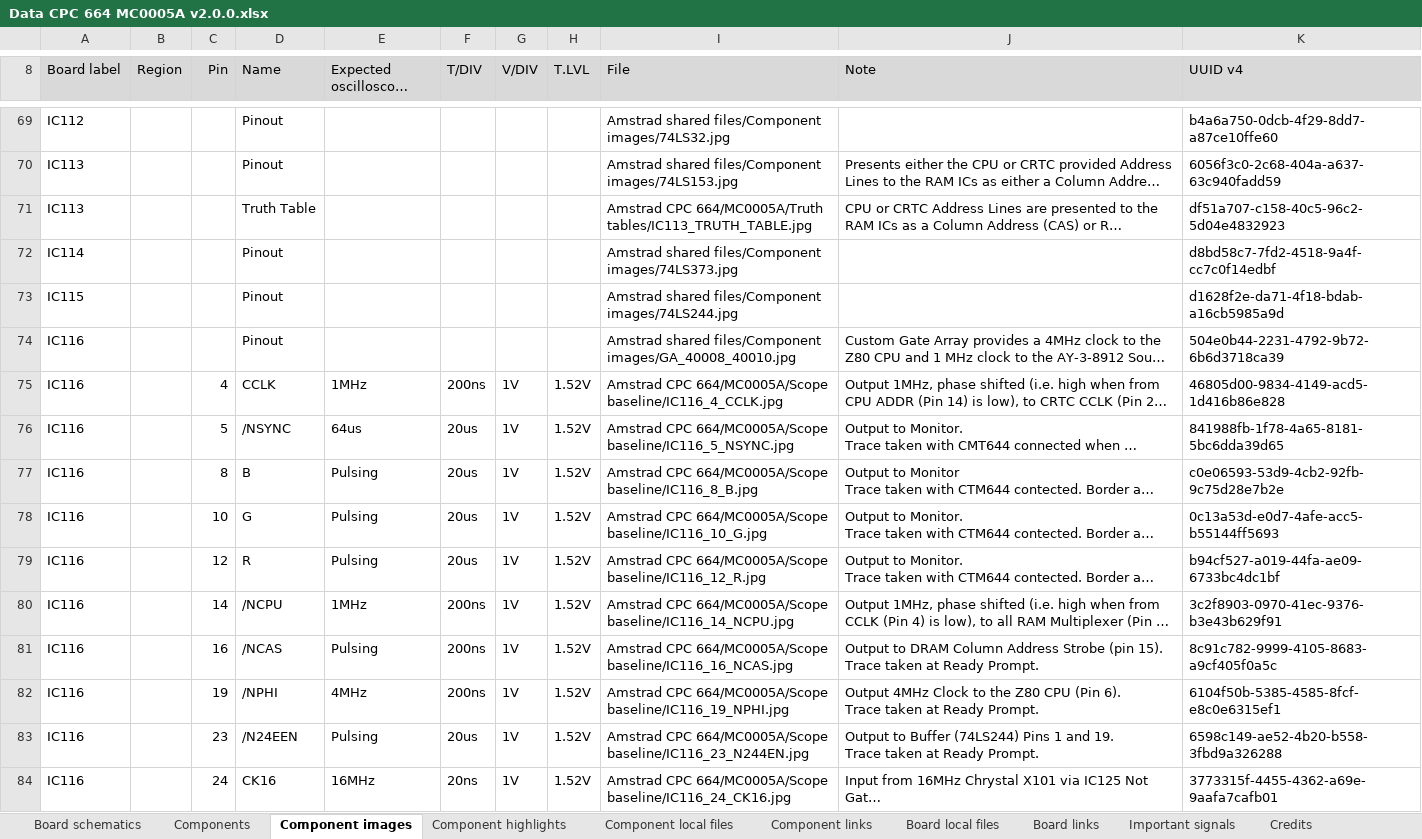
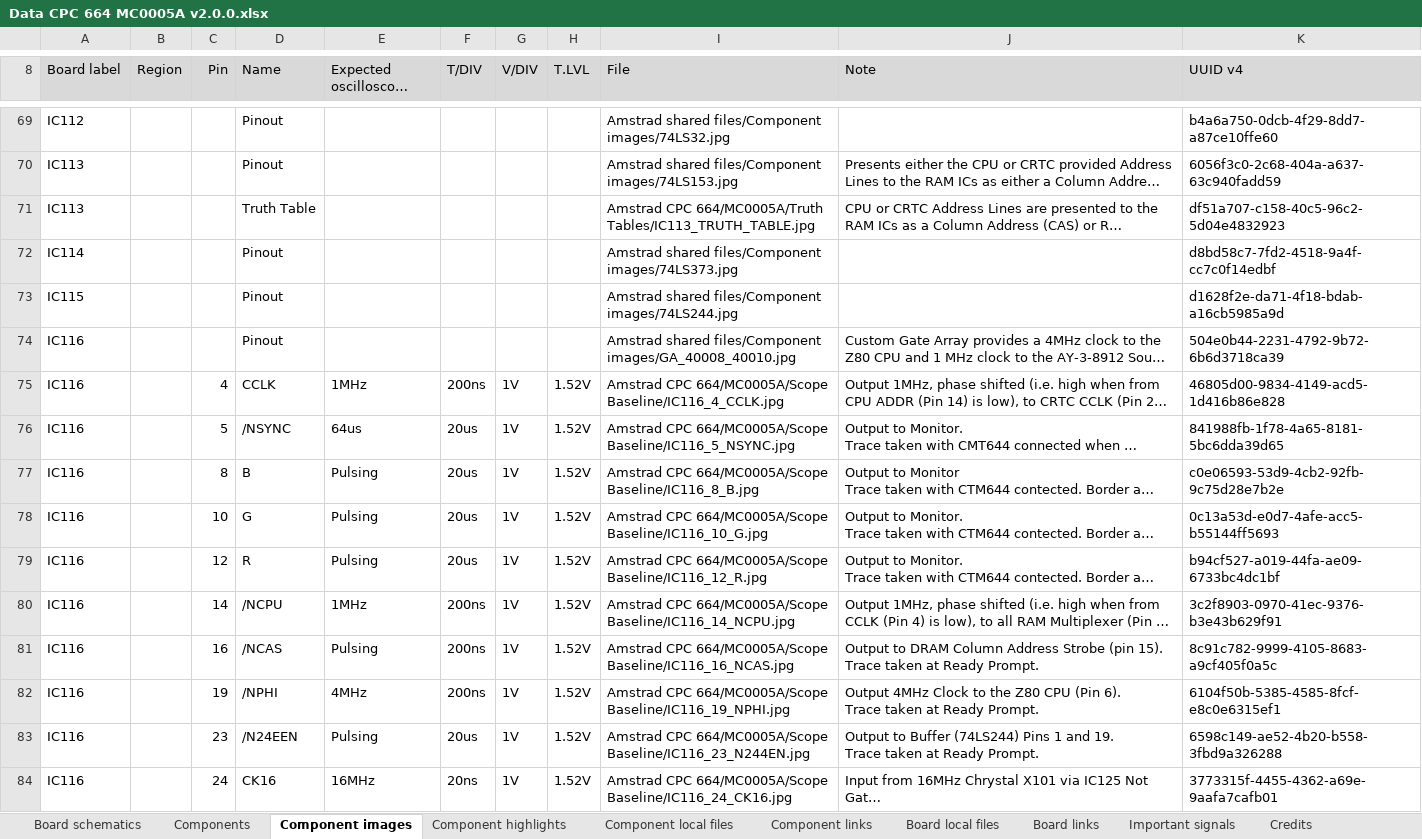
Before and after one commit to HovKlan-DH/Commodore-Repair-Toolbox, an Excel workbook: Assets/Data/Amstrad CPC 664/MC0005A/Data CPC 664 MC0005A v2.0.0.xlsx, sheet Component images, drawn as a sheet; only a part is shown, gaps mark what is left out; long unchanged cells end in …; values as stored, in another font and other column widths than the file's, no borders; the diff covers the shown part only; the diff names each change by its address in the sheet, - before the commit and + after, or states it on an @@ line.

Commit message:
Corrected Case Warning
Corrected case for Scope Baseline and Truth Tables

```diff
--- a/Assets/Data/Amstrad CPC 664/MC0005A/Data CPC 664 MC0005A v2.0.0.xlsx (sheet Component images)
+++ b/Assets/Data/Amstrad CPC 664/MC0005A/Data CPC 664 MC0005A v2.0.0.xlsx (sheet Component images)
-I71 (File): …CPC 664/MC0005A/Truth tables/IC113_TRUTH_TABLE.jpg
+I71 (File): …CPC 664/MC0005A/Truth Tables/IC113_TRUTH_TABLE.jpg
-I75 (File): …CPC 664/MC0005A/Scope baseline/IC116_4_CCLK.jpg
+I75 (File): …CPC 664/MC0005A/Scope Baseline/IC116_4_CCLK.jpg
-I76 (File): …CPC 664/MC0005A/Scope baseline/IC116_5_NSYNC.jpg
+I76 (File): …CPC 664/MC0005A/Scope Baseline/IC116_5_NSYNC.jpg
-I77 (File): …CPC 664/MC0005A/Scope baseline/IC116_8_B.jpg
+I77 (File): …CPC 664/MC0005A/Scope Baseline/IC116_8_B.jpg
-I78 (File): …CPC 664/MC0005A/Scope baseline/IC116_10_G.jpg
+I78 (File): …CPC 664/MC0005A/Scope Baseline/IC116_10_G.jpg
-I79 (File): …CPC 664/MC0005A/Scope baseline/IC116_12_R.jpg
+I79 (File): …CPC 664/MC0005A/Scope Baseline/IC116_12_R.jpg
-I80 (File): …CPC 664/MC0005A/Scope baseline/IC116_14_NCPU.jpg
+I80 (File): …CPC 664/MC0005A/Scope Baseline/IC116_14_NCPU.jpg
-I81 (File): …CPC 664/MC0005A/Scope baseline/IC116_16_NCAS.jpg
+I81 (File): …CPC 664/MC0005A/Scope Baseline/IC116_16_NCAS.jpg
-I82 (File): …CPC 664/MC0005A/Scope baseline/IC116_19_NPHI.jpg
+I82 (File): …CPC 664/MC0005A/Scope Baseline/IC116_19_NPHI.jpg
-I83 (File): …CPC 664/MC0005A/Scope baseline/IC116_23_N244EN.jpg
+I83 (File): …CPC 664/MC0005A/Scope Baseline/IC116_23_N244EN.jpg
-I84 (File): …CPC 664/MC0005A/Scope baseline/IC116_24_CK16.jpg
+I84 (File): …CPC 664/MC0005A/Scope Baseline/IC116_24_CK16.jpg
```
Also changed, not shown: 75 edited cells elsewhere in this sheet, sheet Board schematics.
